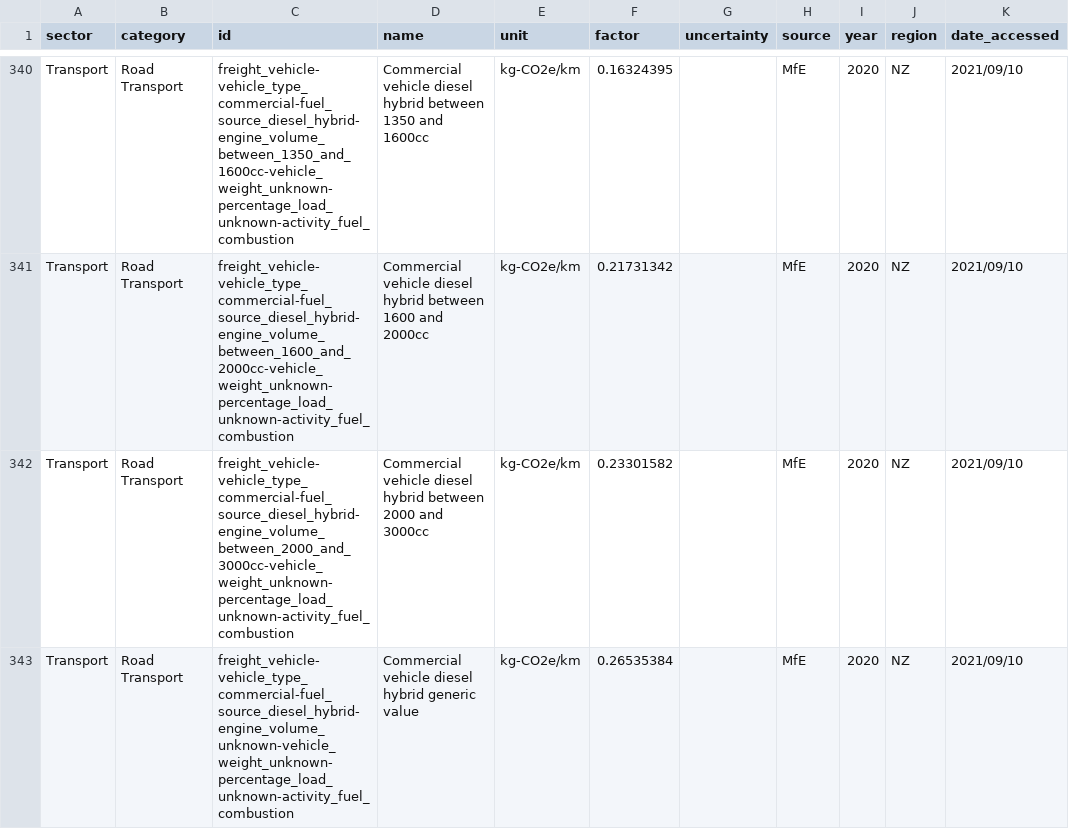
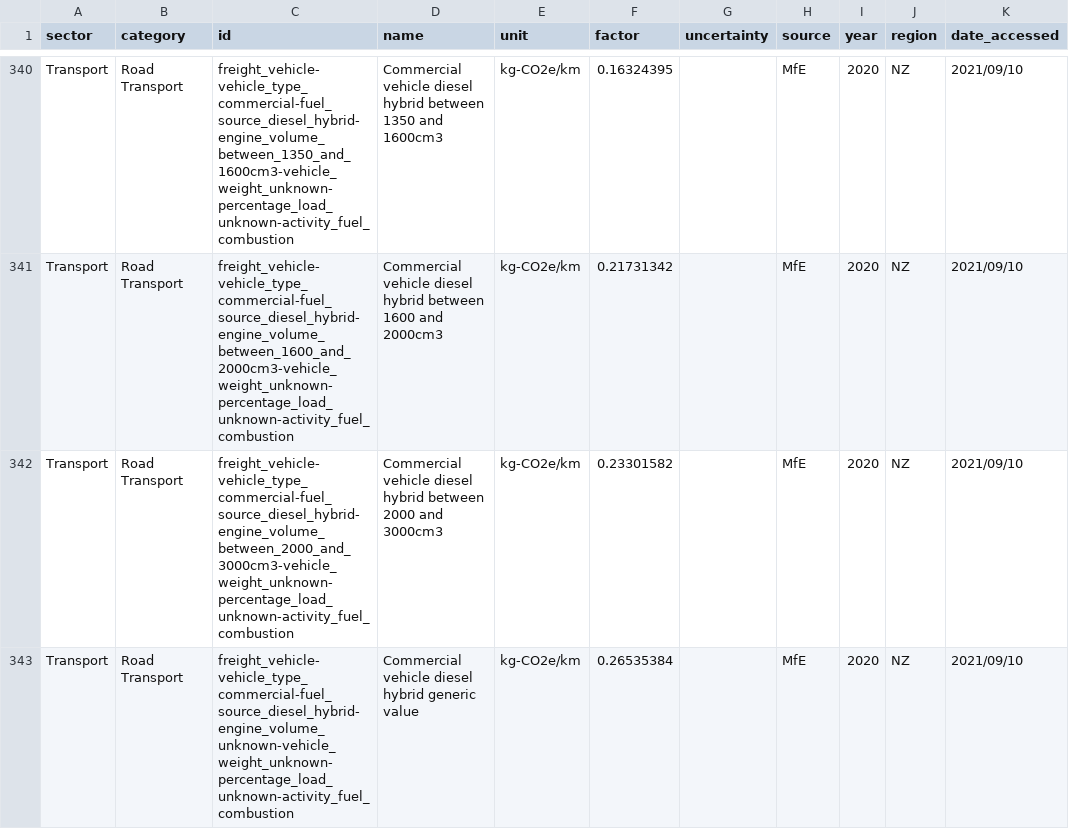
Before and after one commit to climatiq/Open-Emission-Factors-DB, a CSV file: OpenEmissionFactorsDB.csv, drawn as a sheet; only a part is shown, gaps mark what is left out; the diff covers the shown part only; the diff names each change by its address in the sheet, - before the commit and + after, or states it on an @@ line.

```diff
--- a/OpenEmissionFactorsDB.csv
+++ b/OpenEmissionFactorsDB.csv
-C340 (id): freight_vehicle-vehicle_type_commercial-fuel_source_diesel_hybrid-engine_volume_between_1350_and_1600cc-vehicle_weight_unknown-percentage_load_unknown-activity_fuel_combustion
+C340 (id): freight_vehicle-vehicle_type_commercial-fuel_source_diesel_hybrid-engine_volume_between_1350_and_1600cm3-vehicle_weight_unknown-percentage_load_unknown-activity_fuel_combustion
-D340 (name): …1350 and 1600cc
+D340 (name): …1350 and 1600cm3
-C341 (id): freight_vehicle-vehicle_type_commercial-fuel_source_diesel_hybrid-engine_volume_between_1600_and_2000cc-vehicle_weight_unknown-percentage_load_unknown-activity_fuel_combustion
+C341 (id): freight_vehicle-vehicle_type_commercial-fuel_source_diesel_hybrid-engine_volume_between_1600_and_2000cm3-vehicle_weight_unknown-percentage_load_unknown-activity_fuel_combustion
-D341 (name): …1600 and 2000cc
+D341 (name): …1600 and 2000cm3
-C342 (id): freight_vehicle-vehicle_type_commercial-fuel_source_diesel_hybrid-engine_volume_between_2000_and_3000cc-vehicle_weight_unknown-percentage_load_unknown-activity_fuel_combustion
+C342 (id): freight_vehicle-vehicle_type_commercial-fuel_source_diesel_hybrid-engine_volume_between_2000_and_3000cm3-vehicle_weight_unknown-percentage_load_unknown-activity_fuel_combustion
-D342 (name): …2000 and 3000cc
+D342 (name): …2000 and 3000cm3
```
Also changed, not shown: 87 edited cells elsewhere in this file.
